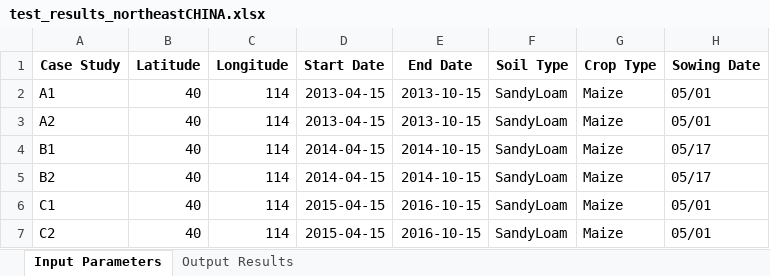
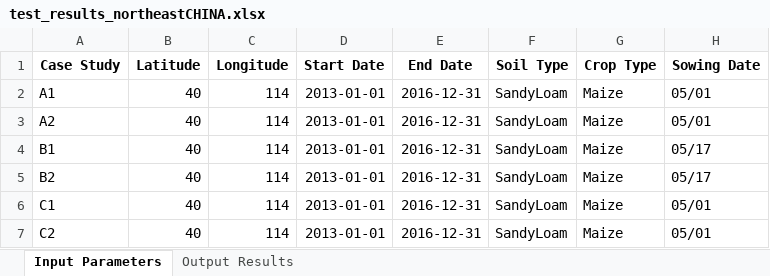
Before and after one commit to stephansmit/heliostrome, an Excel workbook: heliostrome/jip_project/results/test_results_northeastCHINA.xlsx, sheet Input Parameters, drawn as a sheet; only a part is shown; values as stored, in another font and other column widths than the file's, no borders; the diff names each change by its address in the sheet, - before the commit and + after, or states it on an @@ line.

```diff
--- a/heliostrome/jip_project/results/test_results_northeastCHINA.xlsx (sheet Input Parameters)
+++ b/heliostrome/jip_project/results/test_results_northeastCHINA.xlsx (sheet Input Parameters)
-D2:D3 (Start Date): 2013-04-15
+D2:D3 (Start Date): 2013-01-01
-E2:E3 (End Date): 2013-10-15
+E2:E3 (End Date): 2016-12-31
-D4:D5 (Start Date): 2014-04-15
+D4:D5 (Start Date): 2013-01-01
-E4:E5 (End Date): 2014-10-15
+E4:E5 (End Date): 2016-12-31
-D6:D7 (Start Date): 2015-04-15
+D6:D7 (Start Date): 2013-01-01
-E6:E7 (End Date): 2016-10-15
+E6:E7 (End Date): 2016-12-31
```
Also changed, not shown: sheet Output Results, heliostrome/jip_project/results/Factors to run simulation.xlsx, heliostrome/jip_project/results/test_results_Bangladesh.xlsx, 14 other files.
